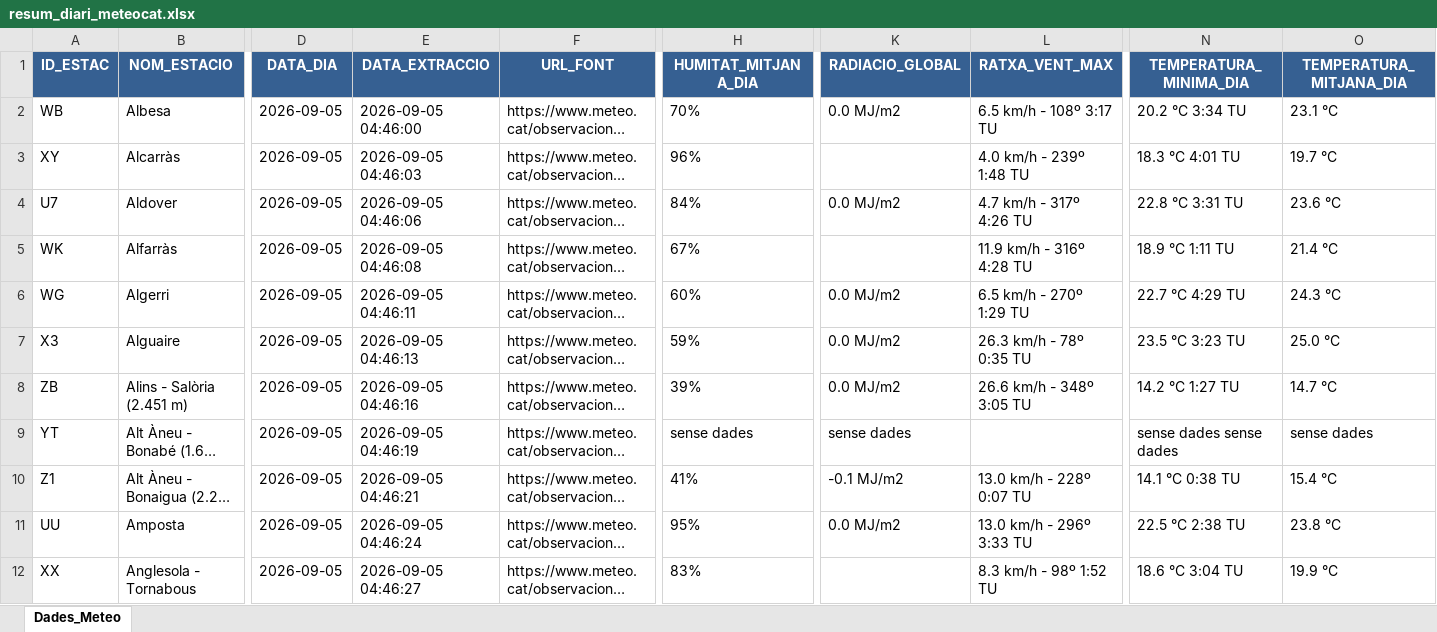
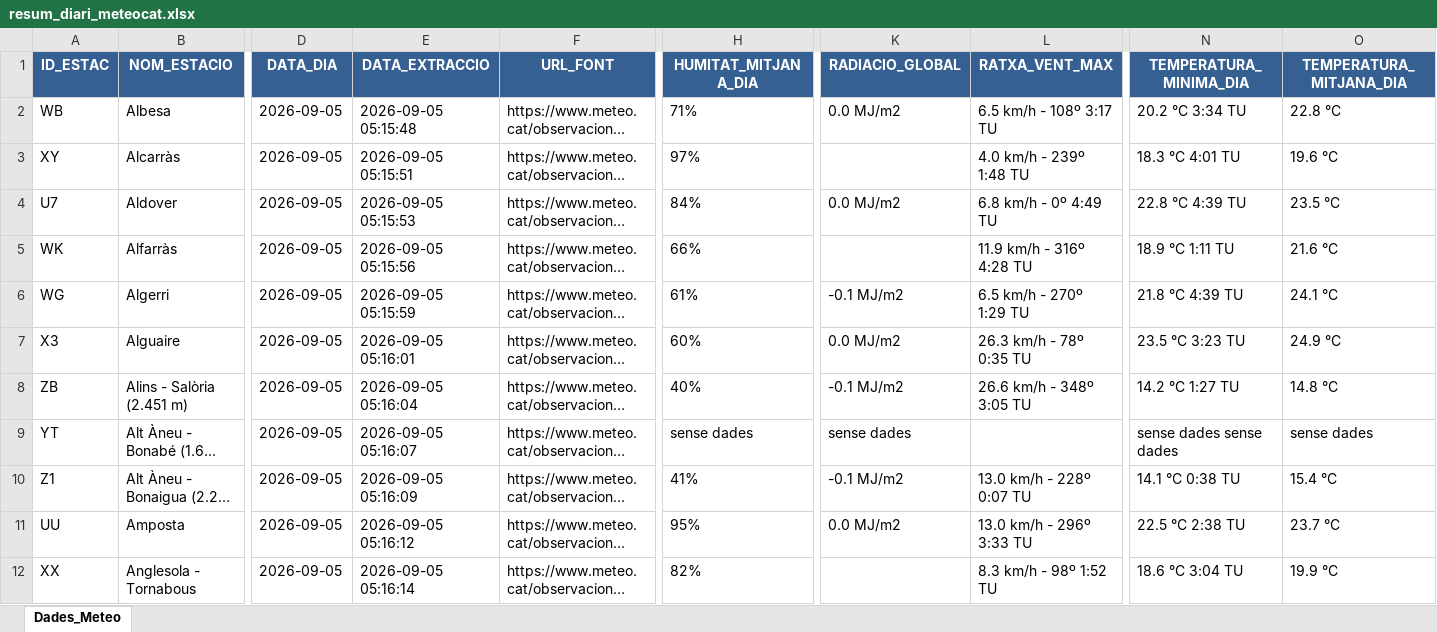
Before and after one commit to joandecorts/getdailydate, an Excel workbook: src/data/resum_diari_meteocat.xlsx, sheet Dades_Meteo, drawn as a sheet; only a part is shown, gaps mark what is left out; long unchanged cells end in …; values as stored, in another font and other column widths than the file's, no borders; the diff covers the shown part only; the diff names each change by its address in the sheet, - before the commit and + after, or states it on an @@ line.

```diff
--- a/src/data/resum_diari_meteocat.xlsx (sheet Dades_Meteo)
+++ b/src/data/resum_diari_meteocat.xlsx (sheet Dades_Meteo)
-E2 (DATA_EXTRACCIO): 2026-09-05 04:46:00
+E2 (DATA_EXTRACCIO): 2026-09-05 05:15:48
-H2 (HUMITAT_MITJANA_DIA): 70%
+H2 (HUMITAT_MITJANA_DIA): 71%
-O2 (TEMPERATURA_MITJANA_DIA): 23.1 °C
+O2 (TEMPERATURA_MITJANA_DIA): 22.8 °C
-E3 (DATA_EXTRACCIO): 2026-09-05 04:46:03
+E3 (DATA_EXTRACCIO): 2026-09-05 05:15:51
-H3 (HUMITAT_MITJANA_DIA): 96%
+H3 (HUMITAT_MITJANA_DIA): 97%
-O3 (TEMPERATURA_MITJANA_DIA): 19.7 °C
+O3 (TEMPERATURA_MITJANA_DIA): 19.6 °C
-E4 (DATA_EXTRACCIO): 2026-09-05 04:46:06
+E4 (DATA_EXTRACCIO): 2026-09-05 05:15:53
-L4 (RATXA_VENT_MAX): 4.7 km/h - 317º 4:26 TU
+L4 (RATXA_VENT_MAX): 6.8 km/h - 0º 4:49 TU
-N4 (TEMPERATURA_MINIMA_DIA): 22.8 °C 3:31 TU
+N4 (TEMPERATURA_MINIMA_DIA): 22.8 °C 4:39 TU
-O4 (TEMPERATURA_MITJANA_DIA): 23.6 °C
+O4 (TEMPERATURA_MITJANA_DIA): 23.5 °C
-E5 (DATA_EXTRACCIO): 2026-09-05 04:46:08
+E5 (DATA_EXTRACCIO): 2026-09-05 05:15:56
-H5 (HUMITAT_MITJANA_DIA): 67%
+H5 (HUMITAT_MITJANA_DIA): 66%
-O5 (TEMPERATURA_MITJANA_DIA): 21.4 °C
+O5 (TEMPERATURA_MITJANA_DIA): 21.6 °C
-E6 (DATA_EXTRACCIO): 2026-09-05 04:46:11
+E6 (DATA_EXTRACCIO): 2026-09-05 05:15:59
-H6 (HUMITAT_MITJANA_DIA): 60%
+H6 (HUMITAT_MITJANA_DIA): 61%
-K6 (RADIACIO_GLOBAL): 0.0 MJ/m2
+K6 (RADIACIO_GLOBAL): -0.1 MJ/m2
-N6 (TEMPERATURA_MINIMA_DIA): 22.7 °C 4:29 TU
+N6 (TEMPERATURA_MINIMA_DIA): 21.8 °C 4:39 TU
-O6 (TEMPERATURA_MITJANA_DIA): 24.3 °C
+O6 (TEMPERATURA_MITJANA_DIA): 24.1 °C
-E7 (DATA_EXTRACCIO): 2026-09-05 04:46:13
+E7 (DATA_EXTRACCIO): 2026-09-05 05:16:01
-H7 (HUMITAT_MITJANA_DIA): 59%
+H7 (HUMITAT_MITJANA_DIA): 60%
-O7 (TEMPERATURA_MITJANA_DIA): 25.0 °C
+O7 (TEMPERATURA_MITJANA_DIA): 24.9 °C
-E8 (DATA_EXTRACCIO): 2026-09-05 04:46:16
+E8 (DATA_EXTRACCIO): 2026-09-05 05:16:04
-H8 (HUMITAT_MITJANA_DIA): 39%
+H8 (HUMITAT_MITJANA_DIA): 40%
-K8 (RADIACIO_GLOBAL): 0.0 MJ/m2
+K8 (RADIACIO_GLOBAL): -0.1 MJ/m2
-O8 (TEMPERATURA_MITJANA_DIA): 14.7 °C
+O8 (TEMPERATURA_MITJANA_DIA): 14.8 °C
-E9 (DATA_EXTRACCIO): 2026-09-05 04:46:19
+E9 (DATA_EXTRACCIO): 2026-09-05 05:16:07
-E10 (DATA_EXTRACCIO): 2026-09-05 04:46:21
+E10 (DATA_EXTRACCIO): 2026-09-05 05:16:09
-E11 (DATA_EXTRACCIO): 2026-09-05 04:46:24
+E11 (DATA_EXTRACCIO): 2026-09-05 05:16:12
-O11 (TEMPERATURA_MITJANA_DIA): 23.8 °C
+O11 (TEMPERATURA_MITJANA_DIA): 23.7 °C
-E12 (DATA_EXTRACCIO): 2026-09-05 04:46:27
+E12 (DATA_EXTRACCIO): 2026-09-05 05:16:14
-H12 (HUMITAT_MITJANA_DIA): 83%
+H12 (HUMITAT_MITJANA_DIA): 82%
```
Also changed, not shown: 571 edited cells elsewhere in this sheet, 3 other files.
